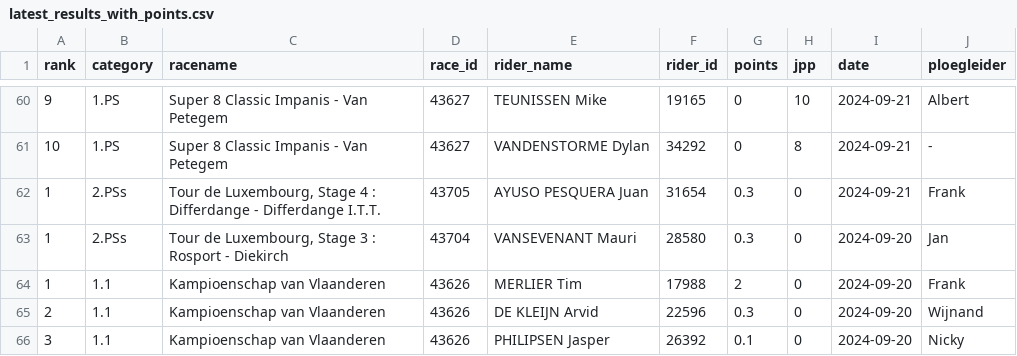
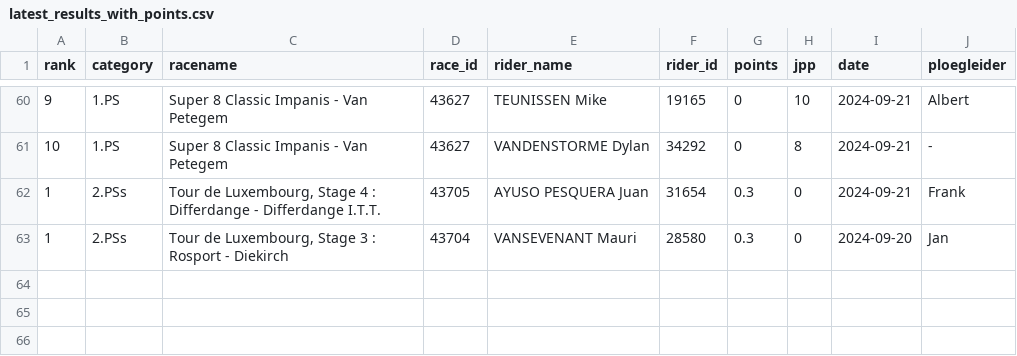
Before and after one commit to wijnandb/wielerspel2024, a CSV file: _data/latest_results_with_points.csv, drawn as a sheet; only a part is shown, gaps mark what is left out.

Commit message:
Points processed at 2024-09-28T17:07:57

```diff
--- a/_data/latest_results_with_points.csv
+++ b/_data/latest_results_with_points.csv
@@ -63,4 +63 @@ rank,category,racename,race_id,rider_name,rider_id,points,jpp,date,ploegleider
 1,2.PSs,"Tour de Luxembourg, Stage 3 : Rosport - Diekirch",43704,VANSEVENANT Mauri,28580,0.3,0,2024-09-20,Jan
-1,1.1,Kampioenschap van Vlaanderen,43626,MERLIER Tim,17988,2,0,2024-09-20,Frank
-2,1.1,Kampioenschap van Vlaanderen,43626,DE KLEIJN Arvid,22596,0.3,0,2024-09-20,Wijnand
-3,1.1,Kampioenschap van Vlaanderen,43626,PHILIPSEN Jasper,26392,0.1,0,2024-09-20,Nicky
```
Also changed, not shown: dynamic/latest_results_with_points.csv.
